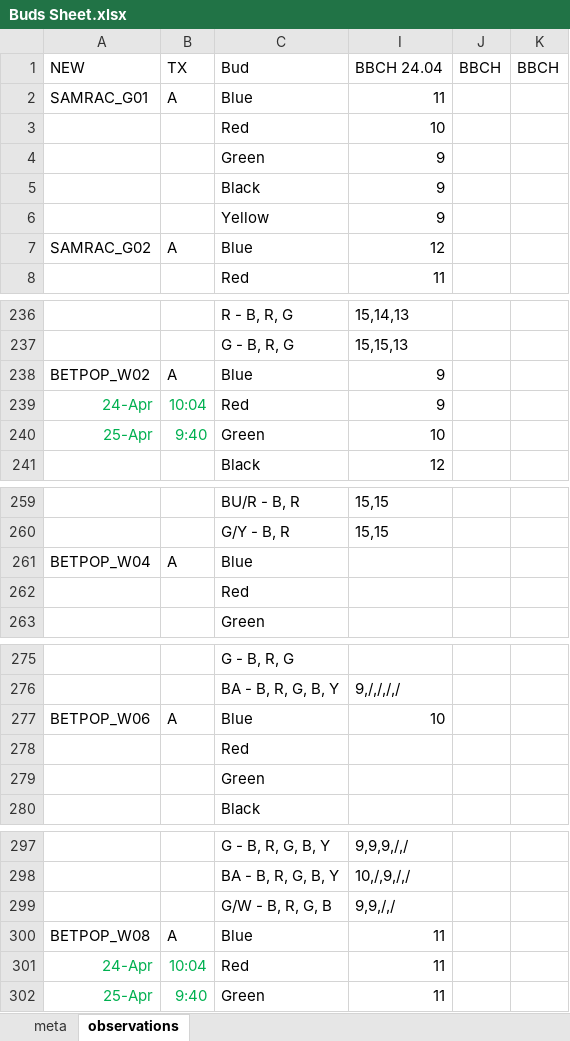
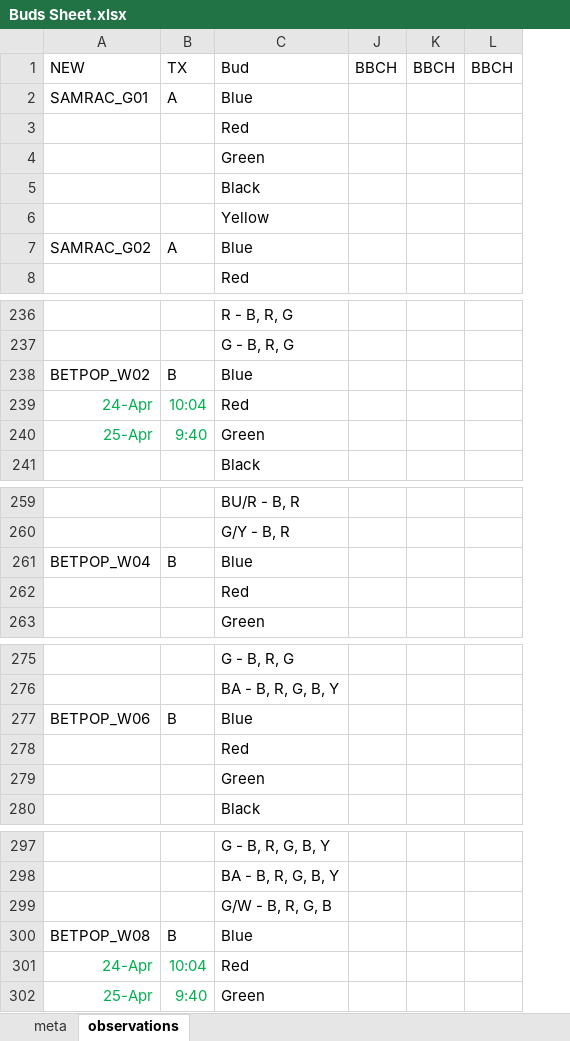
Before and after one commit to cchambe12/freezingexperiment, an Excel workbook: data/Buds Sheet.xlsx, sheet observations, drawn as a sheet; only a part is shown, gaps mark what is left out; values as stored, in another font and other column widths than the file's, no borders; removed rows and columns are numbered as before the commit, all else as after; the diff covers the shown part only; the diff names each change by its address in the sheet, - before the commit and + after, or states it on an @@ line.

Commit message:
updates to sheet

```diff
--- a/data/Buds Sheet.xlsx (sheet observations)
+++ b/data/Buds Sheet.xlsx (sheet observations)
@@ column I hidden, rows 1-8: BBCH 24.04 | 11 | 10 | 9 | 9 | 9 | 12 | 11; rows 236-241: 15,14,13 | 15,15,13 | 9 | 9 | 10 | 12; rows 259-260: 15,15 | 15,15; rows 276-277: 9,/,/,/,/ | 10; rows 297-302: 9,9,9,/,/ | 10,/,9,/,/ | 9,9,/,/ | 11 | 11 | 11 @@
+column L, row 1: BBCH
-B238: A
+B238: B
-B261: A
+B261: B
-B277: A
+B277: B
-B300: A
+B300: B
```
Also changed, not shown: 4 edited cells elsewhere in this sheet.
